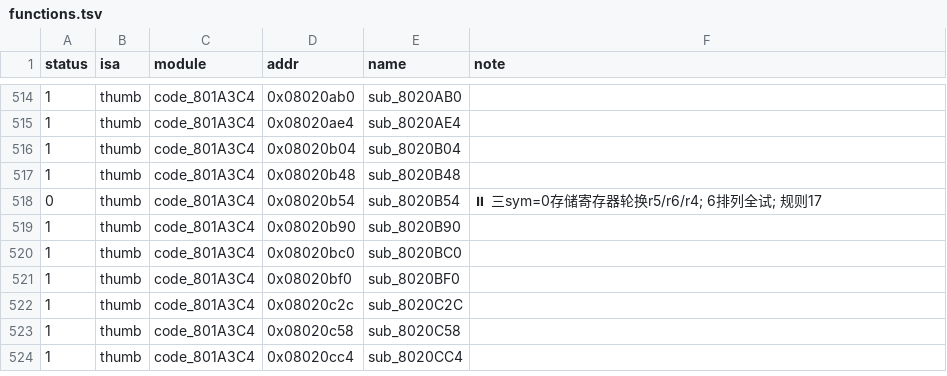
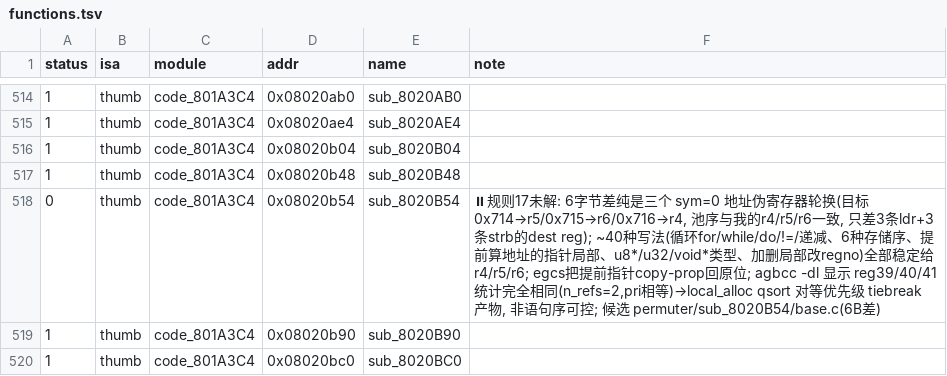
Before and after one commit to defcdgg/ll, a TSV file: functions.tsv, drawn as a sheet; only a part is shown, gaps mark what is left out; the shorter side is filled out with more unchanged rows.

Commit message:
docs(sub_8020B54): 规则17 再攻记录 - 6B 纯寄存器轮换, ~40 写法均撞地板
objdump 核对池序一致, 只差 3 ldr+3 strb 的 dest reg (目标 r5/r6/r4 vs 恒得 r4/r5/r6);
agbcc -dl 证实三地址伪寄存器 QTY_CMP_PRI 全等 → local_alloc 非稳定 qsort tiebreak 产物,
等价 C 无法稳定复现。保留 status=0 (源码未动, 无回退), 候选留 permuter/sub_8020B54/base.c。

```diff
--- a/functions.tsv
+++ b/functions.tsv
@@ -517,3 +517,3 @@ status	isa	module	addr	name	note
 1	thumb	code_801A3C4	0x08020b48	sub_8020B48	
-0	thumb	code_801A3C4	0x08020b54	sub_8020B54	⏸ 三sym=0存储寄存器轮换r5/r6/r4; 6排列全试; 规则17
+0	thumb	code_801A3C4	0x08020b54	sub_8020B54	⏸规则17未解: 6字节差纯是三个 sym=0 地址伪寄存器轮换(目标0x714→r5/0x715→r6/0x716→r4, 池序与我的r4/r5/r6一致, 只差3条ldr+3条strb的dest reg); ~40种写法(循环for/while/do/!=/递减、6种存储序、提前算地址的指针局部、u8*/u32/void*类型、加删局部改regno)全部稳定给r4/r5/r6; egcs把提前指针copy-prop回原位; agbcc -dl 显示 reg39/40/41 统计完全相同(n_refs=2,pri相等)→local_alloc qsort 对等优先级 tiebreak 产物, 非语句序可控; 候选 permuter/sub_8020B54/base.c(6B差)
 1	thumb	code_801A3C4	0x08020b90	sub_8020B90	
```
Also changed, not shown: 1 other file.
